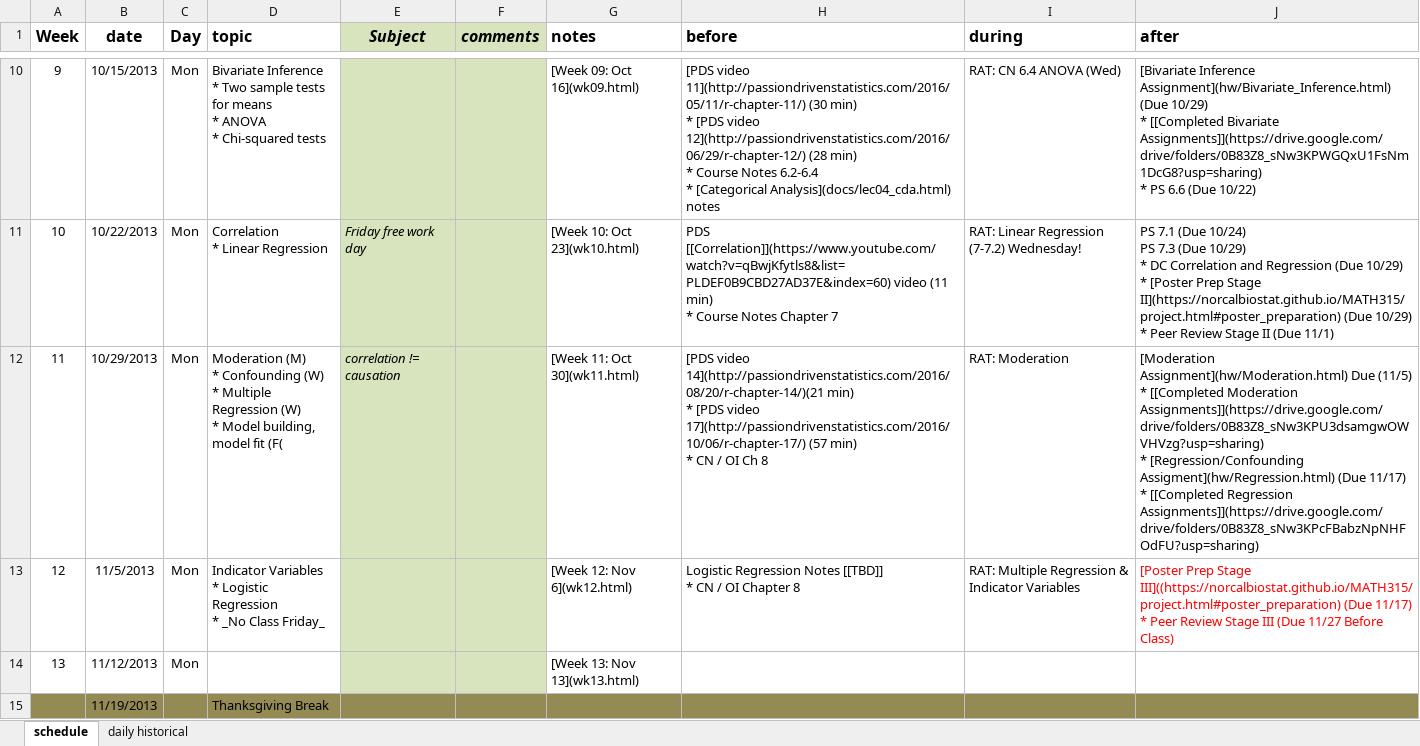
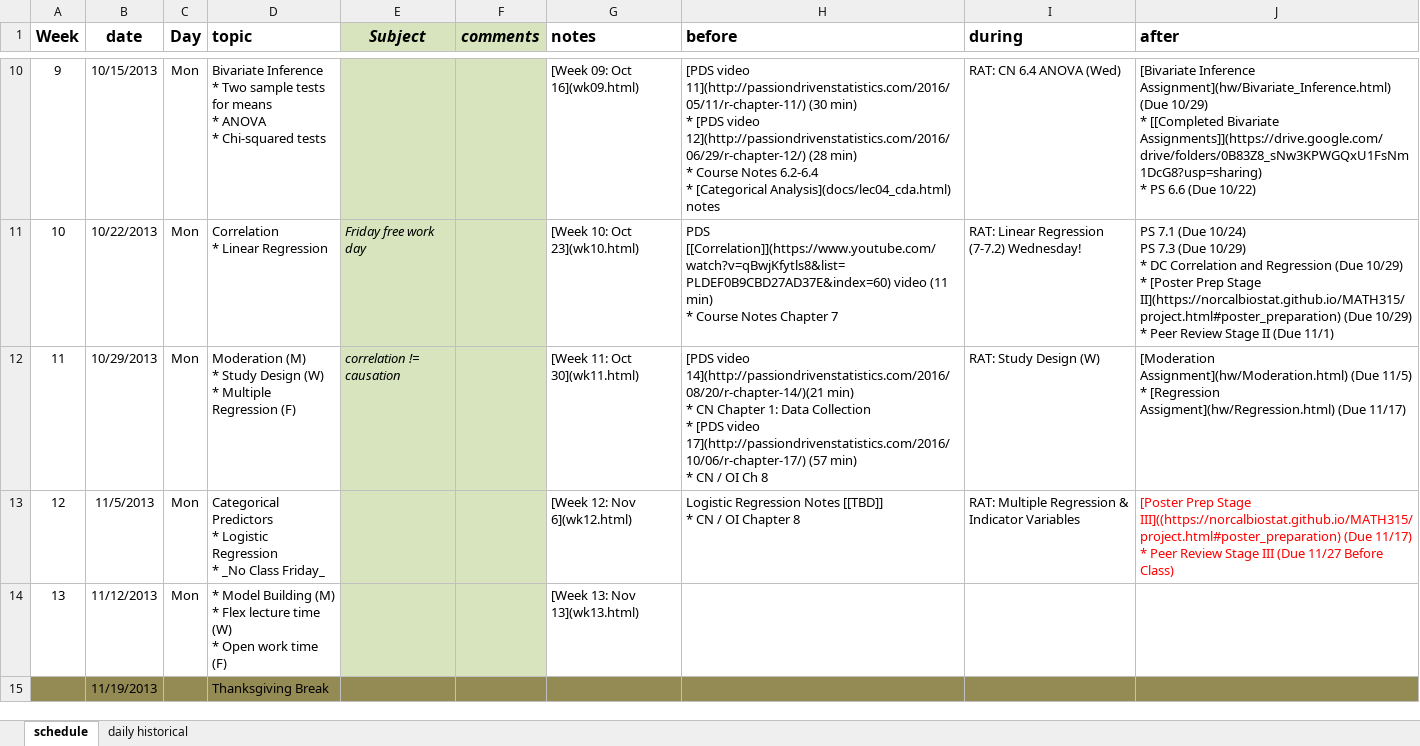
Before and after one commit to KirosG/MATH315, an Excel workbook: schedule_315.xlsx, sheet schedule, drawn as a sheet; only a part is shown, gaps mark what is left out; values as stored, in another font and other column widths than the file's, no borders; ↵ is a line break in a cell; the diff covers the shown part only; the diff names each change by its address in the sheet, - before the commit and + after, or states it on an @@ line.

Commit message:
update wk 11, add wk12, update schedule

```diff
--- a/schedule_315.xlsx (sheet schedule)
+++ b/schedule_315.xlsx (sheet schedule)
-D12 (topic): …(M) ↵ * Confounding (W) ↵ * Multiple Regression (W) ↵ * Model building, model fit (F(
+D12 (topic): …(M) ↵ * Study Design (W) ↵ * Multiple Regression (F)
-H12 (before): …min) ↵ * [PDS video…
+H12 (before): …min) ↵ * CN Chapter 1: Data Collection ↵ * [PDS video…
-I12 (during): RAT: Moderation
+I12 (during): RAT: Study Design (W)
-J12 (after): [Moderation Assignment](hw/Moderation.html) Due (11/5) ↵ * [[Completed Moderation Assignments]](https://drive.google.com/drive/folders/0B83Z8_sNw3KPU3dsamgwOWVHVzg?usp=sharing) ↵ * [Regression/Confounding Assigment](hw/Regression.html) (Due 11/17) ↵ * [[Completed Regression Assignments]](https://drive.google.com/drive/folders/0B83Z8_sNw3KPcFBabzNpNHFOdFU?usp=sharing)
+J12 (after): [Moderation Assignment](hw/Moderation.html) (Due 11/5) ↵ * [Regression Assigment](hw/Regression.html) (Due 11/17)
-D13 (topic): Indicator Variables ↵ * Logistic…
+D13 (topic): Categorical Predictors ↵ * Logistic…
-D14 (topic): (empty)
+D14 (topic): * Model Building (M) ↵ * Flex lecture time (W) ↵ * Open work time (F)
```
Also changed, not shown: 3 edited cells elsewhere in this sheet, 6 other files.
